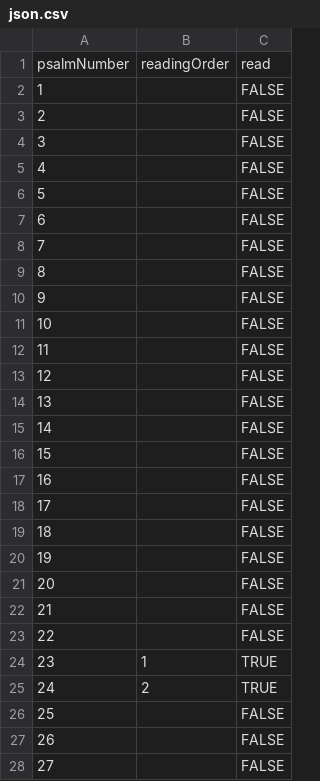
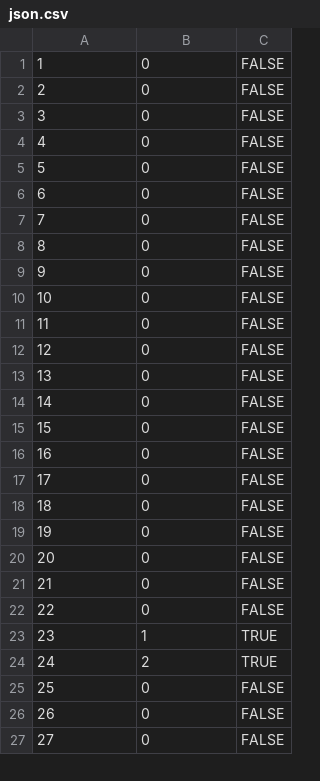
Before and after one commit to ortolanph/PsalmsReading, a CSV file: json.csv, drawn as a sheet; only a part is shown; the diff covers the shown part only.

```diff
--- a/json.csv
+++ b/json.csv
@@ -1,28 +1,27 @@
-psalmNumber,readingOrder,read
-1,,FALSE
-2,,FALSE
-3,,FALSE
-4,,FALSE
-5,,FALSE
-6,,FALSE
-7,,FALSE
-8,,FALSE
-9,,FALSE
-10,,FALSE
-11,,FALSE
-12,,FALSE
-13,,FALSE
-14,,FALSE
-15,,FALSE
-16,,FALSE
-17,,FALSE
-18,,FALSE
-19,,FALSE
-20,,FALSE
-21,,FALSE
-22,,FALSE
+1,0,FALSE
+2,0,FALSE
+3,0,FALSE
+4,0,FALSE
+5,0,FALSE
+6,0,FALSE
+7,0,FALSE
+8,0,FALSE
+9,0,FALSE
+10,0,FALSE
+11,0,FALSE
+12,0,FALSE
+13,0,FALSE
+14,0,FALSE
+15,0,FALSE
+16,0,FALSE
+17,0,FALSE
+18,0,FALSE
+19,0,FALSE
+20,0,FALSE
+21,0,FALSE
+22,0,FALSE
 23,1,TRUE
 24,2,TRUE
-25,,FALSE
-26,,FALSE
-27,,FALSE
+25,0,FALSE
+26,0,FALSE
+27,0,FALSE
```
Also changed, not shown: 114 edited cells elsewhere in this file, 4 other files.
